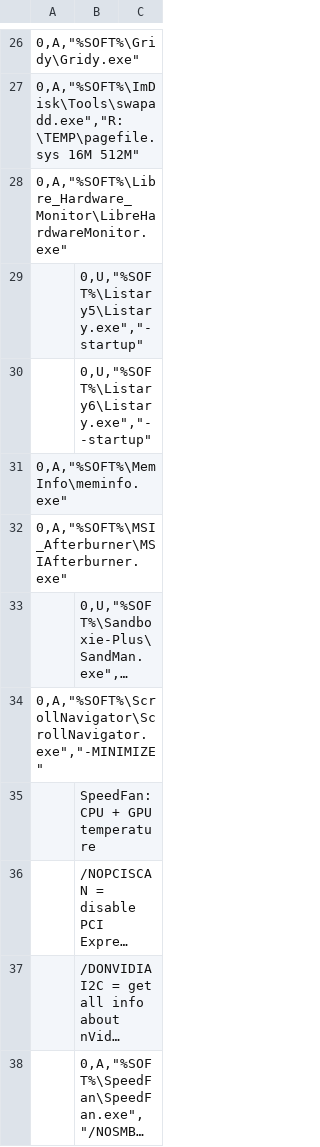
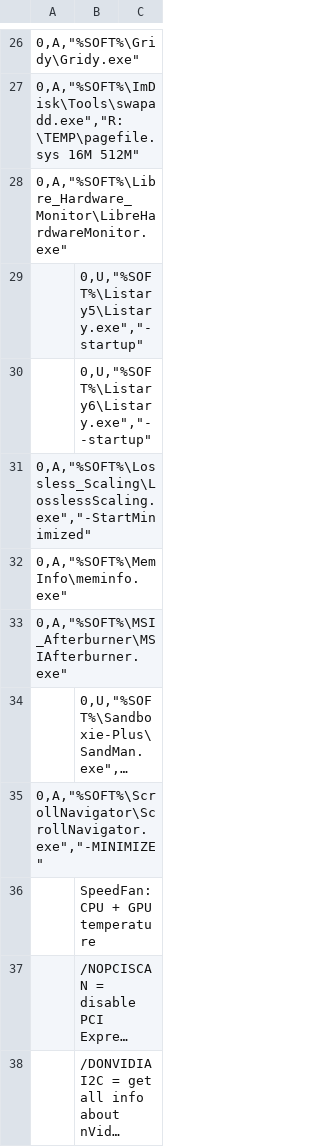
Before and after one commit to kyklish/AutoHotkeyScripts, a CSV file: AutoStart.csv, drawn as a sheet; only a part is shown, gaps mark what is left out; the shorter side is filled out with more unchanged rows; long unchanged cells end in ….

Commit message:
AutoStart.csv - add Lossless Scaling

```diff
--- a/AutoStart.csv
+++ b/AutoStart.csv
@@ -32,2 +32,3 @@
  ;0,U,"%SOFT%\Listary6\Listary.exe","--startup"
+  0,A,"%SOFT%\Lossless_Scaling\LosslessScaling.exe","-StartMinimized"
   0,A,"%SOFT%\MemInfo\meminfo.exe"
```
